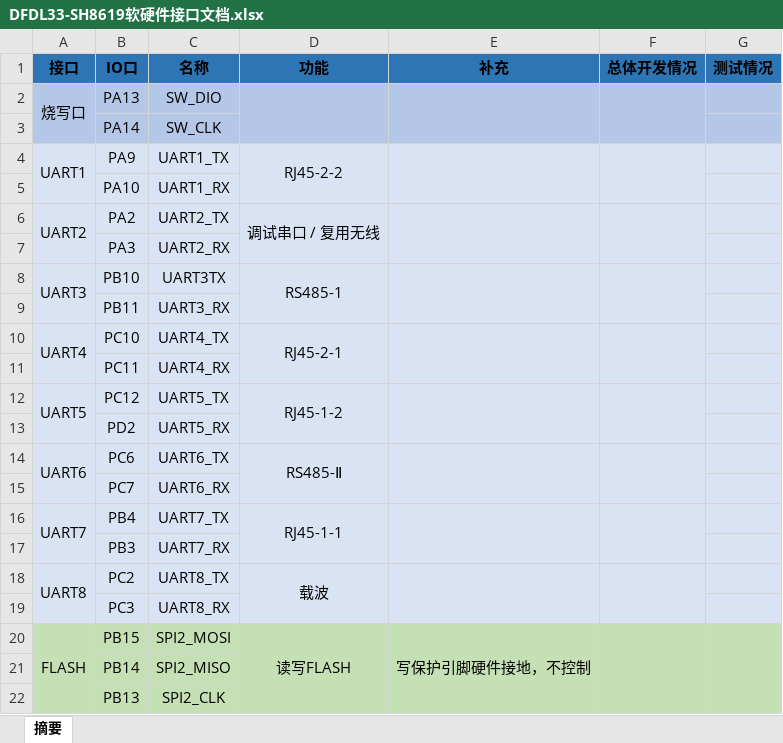
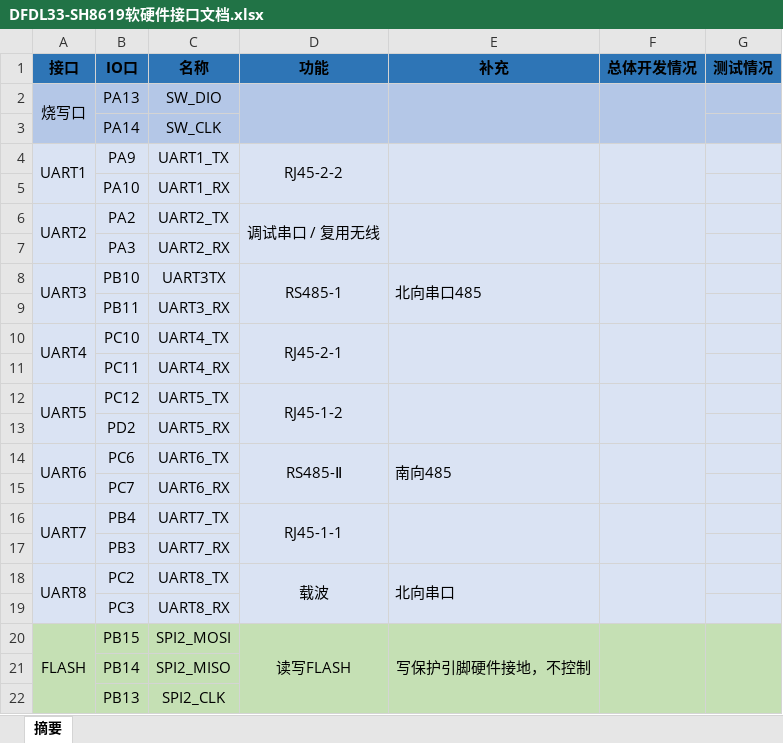
Before and after one commit to IceQuinn/DFDL33-SH8619, an Excel workbook: doc/5、开发文档/DFDL33-SH8619软硬件接口文档.xlsx, sheet 摘要, drawn as a sheet; only a part is shown; values as stored, in another font and other column widths than the file's, no borders; the diff names each change by its address in the sheet, - before the commit and + after, or states it on an @@ line.

```diff
--- a/doc/5、开发文档/DFDL33-SH8619软硬件接口文档.xlsx (sheet 摘要)
+++ b/doc/5、开发文档/DFDL33-SH8619软硬件接口文档.xlsx (sheet 摘要)
-E8 (补充): (empty)
+E8 (补充): 北向串口485
-E14 (补充): (empty)
+E14 (补充): 南向485
-E18 (补充): (empty)
+E18 (补充): 北向串口
```
Also changed, not shown: 5 other files.
